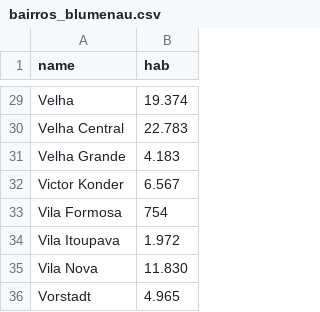
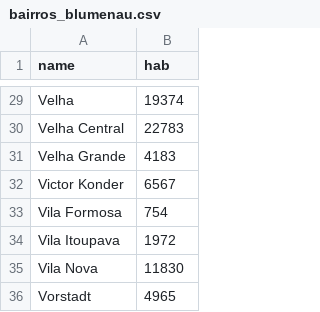
Before and after one commit to lemuel-manske/city-block, a CSV file: data/bairros_blumenau.csv, drawn as a sheet; only a part is shown, gaps mark what is left out; the diff covers the shown part only; the diff names each change by its address in the sheet, - before the commit and + after, or states it on an @@ line.

```diff
--- a/data/bairros_blumenau.csv
+++ b/data/bairros_blumenau.csv
-B29 (hab): 19.374
+B29 (hab): 19374
-B30 (hab): 22.783
+B30 (hab): 22783
-B31 (hab): 4.183
+B31 (hab): 4183
-B32 (hab): 6.567
+B32 (hab): 6567
-B34 (hab): 1.972
+B34 (hab): 1972
-B35 (hab): 11.830
+B35 (hab): 11830
-B36 (hab): 4.965
+B36 (hab): 4965
```
Also changed, not shown: 27 edited cells elsewhere in this file.
